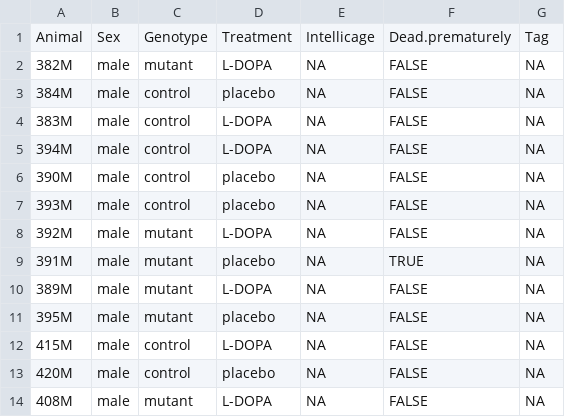
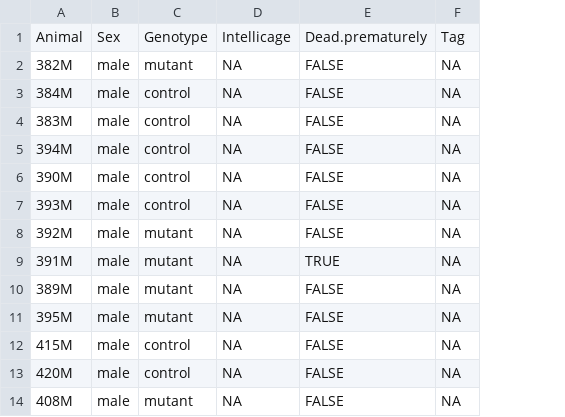
Before and after one commit to annaradli/tif-pd-behavior, a CSV file: animals_info.csv, drawn as a sheet; only a part is shown; the diff names each change by its address in the sheet, - before the commit and + after, or states it on an @@ line.

```diff
--- a/animals_info.csv
+++ b/animals_info.csv
-column D, rows 1-14: Treatment | L-DOPA | placebo | L-DOPA | L-DOPA | placebo | placebo | L-DOPA | placebo | L-DOPA | placebo | L-DOPA | placebo | L-DOPA
```
Also changed, not shown: 8 other files.
